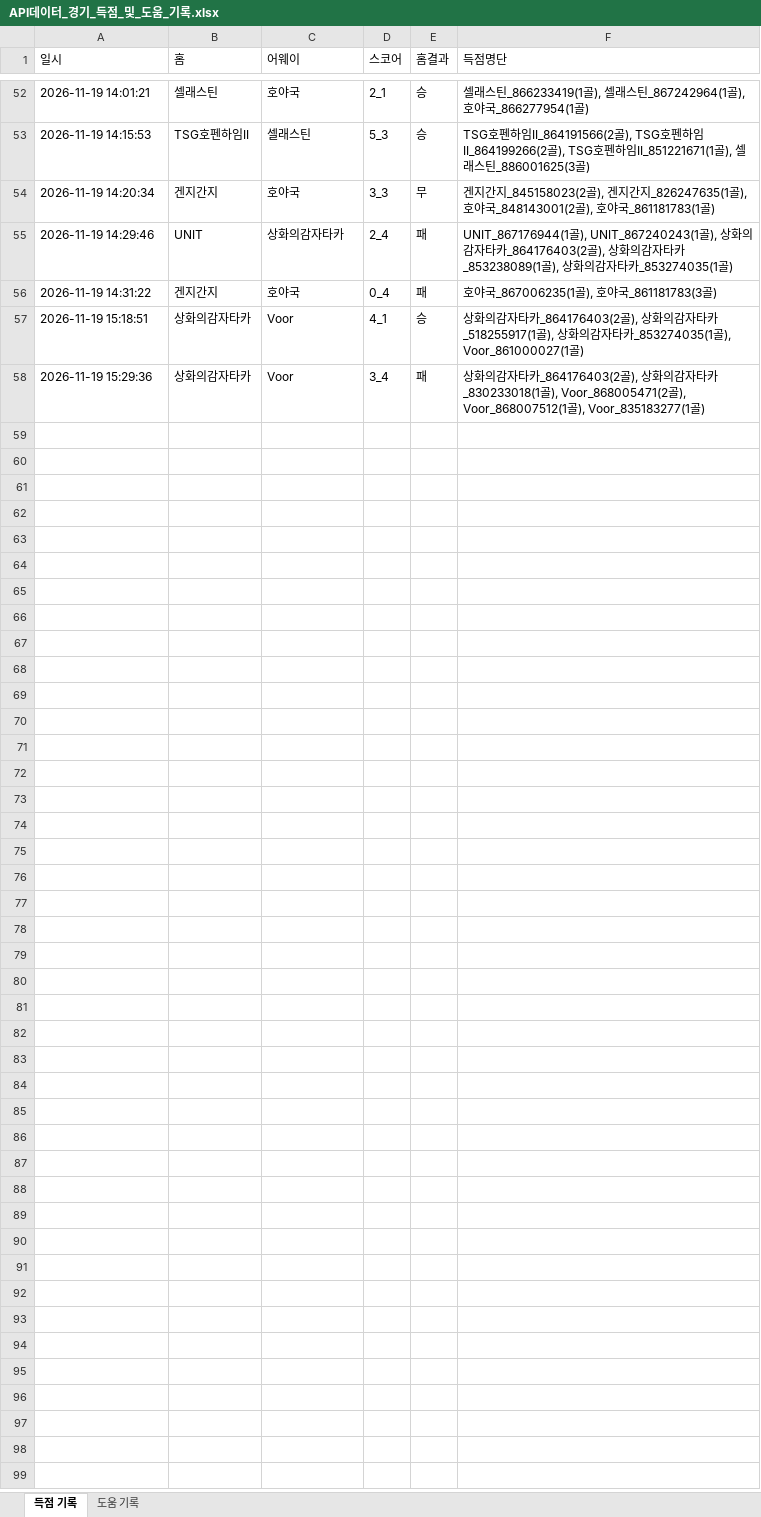
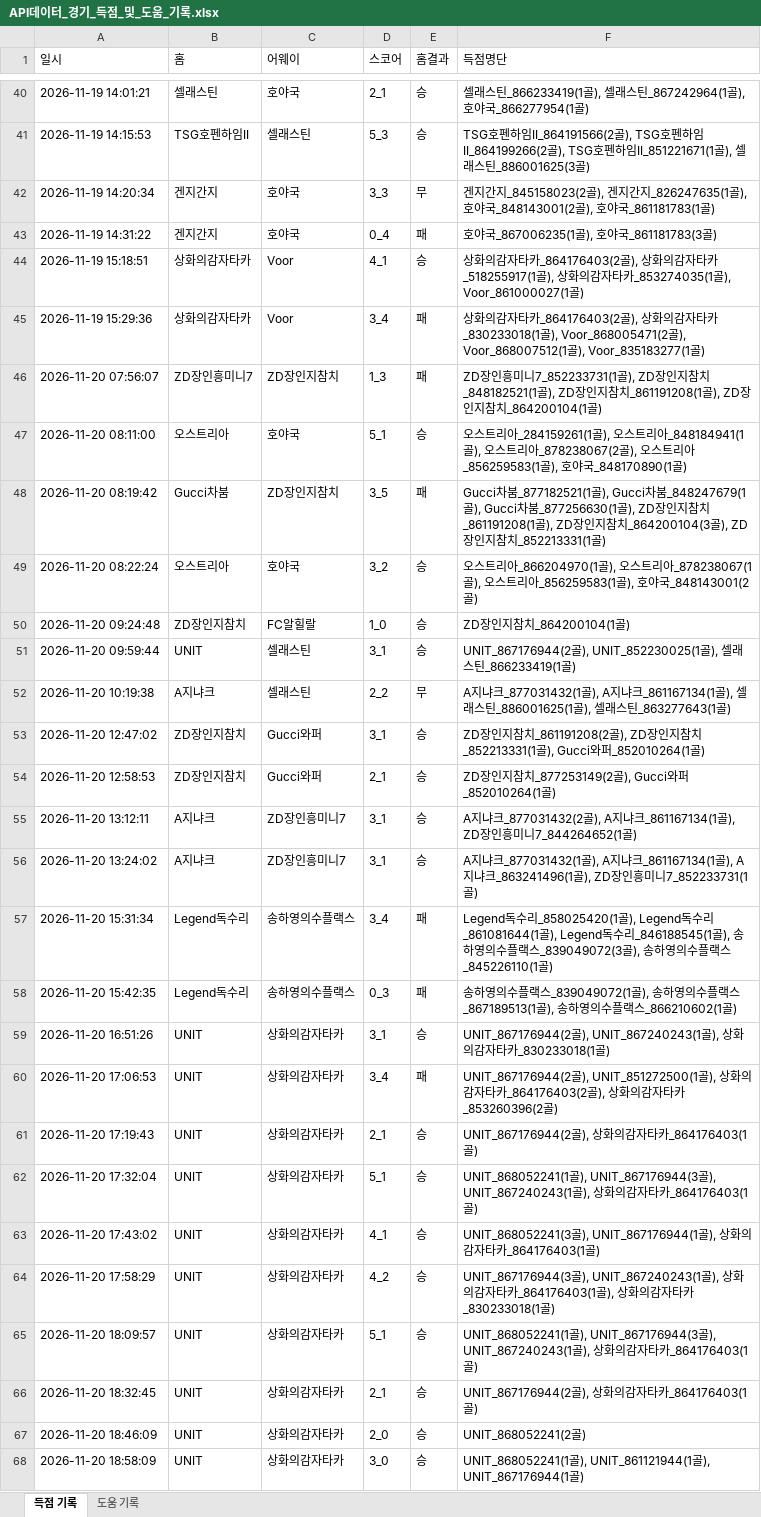
Before and after one commit to xldyxl/all-star-league, an Excel workbook: API데이터_경기_득점_및_도움_기록.xlsx, sheet 득점 기록, drawn as a sheet; only a part is shown, gaps mark what is left out; values as stored, in another font and other column widths than the file's, no borders; removed rows and columns are numbered as before the commit, all else as after; the diff covers the shown part only; the diff names each change by its address in the sheet, - before the commit and + after, or states it on an @@ line.

```diff
--- a/API데이터_경기_득점_및_도움_기록.xlsx (sheet 득점 기록)
+++ b/API데이터_경기_득점_및_도움_기록.xlsx (sheet 득점 기록)
-row 55: 2026-11-19 14:29:46 | UNIT | 상화의감자타카 | 2_4 | 패 | UNIT_867176944(1골), UNIT_867240243(1골), 상화의감자타카_864176403(2골), 상화의감자타카_853238089(1골), 상화의감자타카_853274035(1골)
+row 46: 2026-11-20 07:56:07 | ZD장인흥미니7 | ZD장인지참치 | 1_3 | 패 | ZD장인흥미니7_852233731(1골), ZD장인지참치_848182521(1골), ZD장인지참치_861191208(1골), ZD장인지참치_864200104(1골)
+row 47: 2026-11-20 08:11:00 | 오스트리아 | 호야국 | 5_1 | 승 | 오스트리아_284159261(1골), 오스트리아_848184941(1골), 오스트리아_878238067(2골), 오스트리아_856259583(1골), 호야국_848170890(1골)
+row 48: 2026-11-20 08:19:42 | Gucci차붐 | ZD장인지참치 | 3_5 | 패 | Gucci차붐_877182521(1골), Gucci차붐_848247679(1골), Gucci차붐_877256630(1골), ZD장인지참치_861191208(1골), ZD장인지참치_864200104(3골), ZD장인지참치_852213331(1골)
+row 49: 2026-11-20 08:22:24 | 오스트리아 | 호야국 | 3_2 | 승 | 오스트리아_866204970(1골), 오스트리아_878238067(1골), 오스트리아_856259583(1골), 호야국_848143001(2골)
+row 50: 2026-11-20 09:24:48 | ZD장인지참치 | FC알힐랄 | 1_0 | 승 | ZD장인지참치_864200104(1골)
+row 51: 2026-11-20 09:59:44 | UNIT | 셀래스틴 | 3_1 | 승 | UNIT_867176944(2골), UNIT_852230025(1골), 셀래스틴_866233419(1골)
+row 52: 2026-11-20 10:19:38 | A지냐크 | 셀래스틴 | 2_2 | 무 | A지냐크_877031432(1골), A지냐크_861167134(1골), 셀래스틴_886001625(1골), 셀래스틴_863277643(1골)
+row 53: 2026-11-20 12:47:02 | ZD장인지참치 | Gucci와퍼 | 3_1 | 승 | ZD장인지참치_861191208(2골), ZD장인지참치_852213331(1골), Gucci와퍼_852010264(1골)
+row 54: 2026-11-20 12:58:53 | ZD장인지참치 | Gucci와퍼 | 2_1 | 승 | ZD장인지참치_877253149(2골), Gucci와퍼_852010264(1골)
+row 55: 2026-11-20 13:12:11 | A지냐크 | ZD장인흥미니7 | 3_1 | 승 | A지냐크_877031432(2골), A지냐크_861167134(1골), ZD장인흥미니7_844264652(1골)
+row 56: 2026-11-20 13:24:02 | A지냐크 | ZD장인흥미니7 | 3_1 | 승 | A지냐크_877031432(1골), A지냐크_861167134(1골), A지냐크_863241496(1골), ZD장인흥미니7_852233731(1골)
+row 57: 2026-11-20 15:31:34 | Legend독수리 | 송하영의수플랙스 | 3_4 | 패 | Legend독수리_858025420(1골), Legend독수리_861081644(1골), Legend독수리_846188545(1골), 송하영의수플랙스_839049072(3골), 송하영의수플랙스_845226110(1골)
+row 58: 2026-11-20 15:42:35 | Legend독수리 | 송하영의수플랙스 | 0_3 | 패 | 송하영의수플랙스_839049072(1골), 송하영의수플랙스_867189513(1골), 송하영의수플랙스_866210602(1골)
+row 59: 2026-11-20 16:51:26 | UNIT | 상화의감자타카 | 3_1 | 승 | UNIT_867176944(2골), UNIT_867240243(1골), 상화의감자타카_830233018(1골)
+row 60: 2026-11-20 17:06:53 | UNIT | 상화의감자타카 | 3_4 | 패 | UNIT_867176944(2골), UNIT_851272500(1골), 상화의감자타카_864176403(2골), 상화의감자타카_853260396(2골)
+row 61: 2026-11-20 17:19:43 | UNIT | 상화의감자타카 | 2_1 | 승 | UNIT_867176944(2골), 상화의감자타카_864176403(1골)
+row 62: 2026-11-20 17:32:04 | UNIT | 상화의감자타카 | 5_1 | 승 | UNIT_868052241(1골), UNIT_867176944(3골), UNIT_867240243(1골), 상화의감자타카_864176403(1골)
+row 63: 2026-11-20 17:43:02 | UNIT | 상화의감자타카 | 4_1 | 승 | UNIT_868052241(3골), UNIT_867176944(1골), 상화의감자타카_864176403(1골)
+row 64: 2026-11-20 17:58:29 | UNIT | 상화의감자타카 | 4_2 | 승 | UNIT_867176944(3골), UNIT_867240243(1골), 상화의감자타카_864176403(1골), 상화의감자타카_830233018(1골)
+row 65: 2026-11-20 18:09:57 | UNIT | 상화의감자타카 | 5_1 | 승 | UNIT_868052241(1골), UNIT_867176944(3골), UNIT_867240243(1골), 상화의감자타카_864176403(1골)
+row 66: 2026-11-20 18:32:45 | UNIT | 상화의감자타카 | 2_1 | 승 | UNIT_867176944(2골), 상화의감자타카_864176403(1골)
+row 67: 2026-11-20 18:46:09 | UNIT | 상화의감자타카 | 2_0 | 승 | UNIT_868052241(2골)
+row 68: 2026-11-20 18:58:09 | UNIT | 상화의감자타카 | 3_0 | 승 | UNIT_868052241(1골), UNIT_861121944(1골), UNIT_867176944(1골)
```
Also changed, not shown: 12 removed rows elsewhere in this sheet, sheet 도움 기록, Ranking_Data.xlsx, 12 other files.
